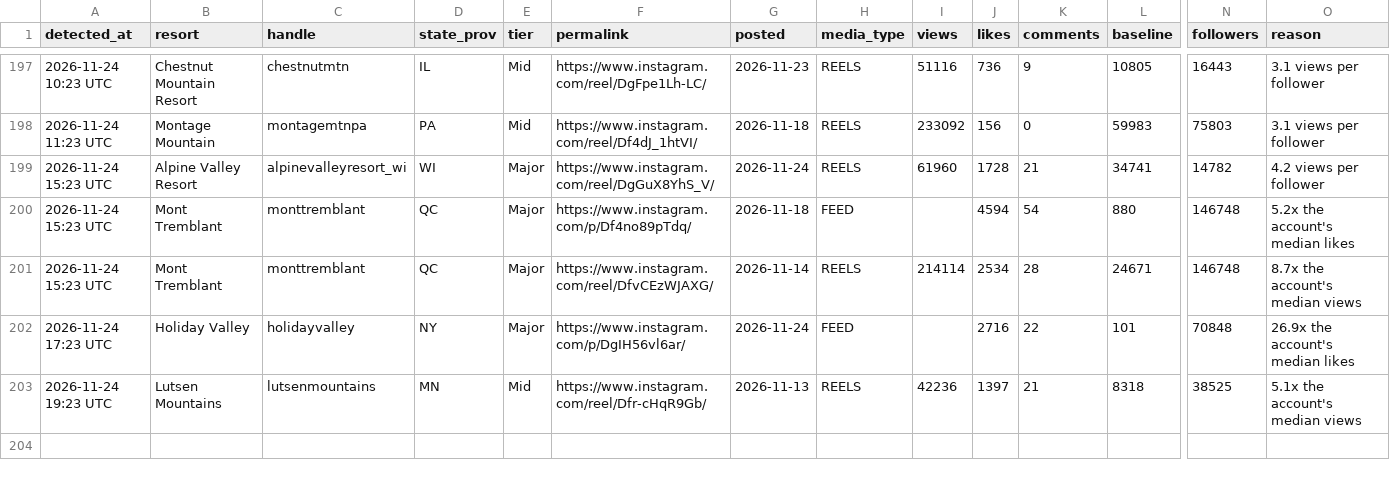
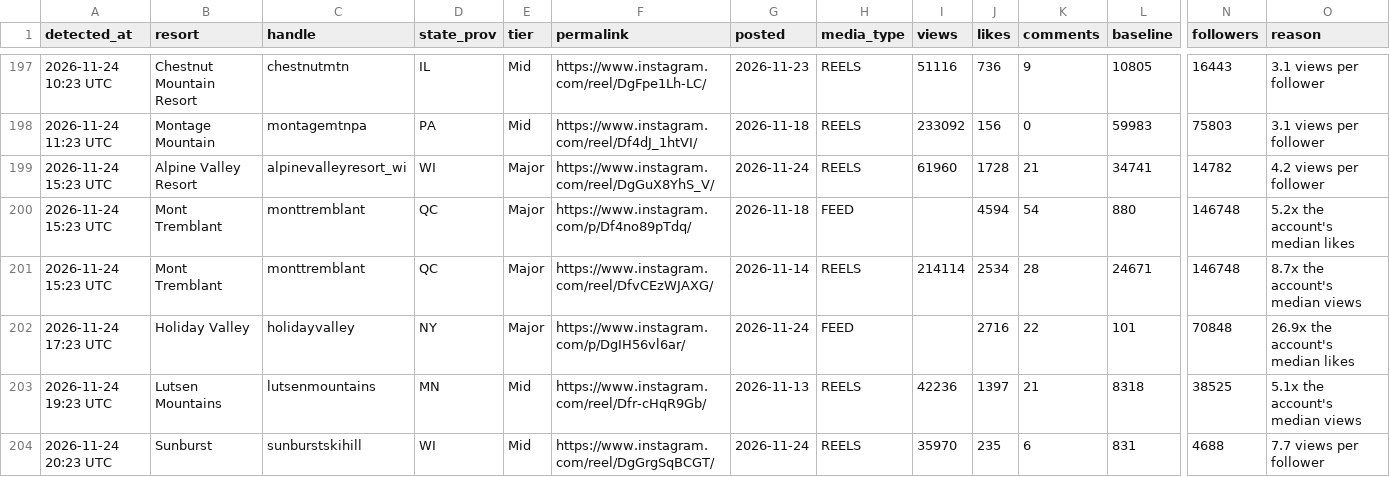
Before and after one commit to deanisaac06/Resort-Account-Tracking, a CSV file: data/viral_posts.csv, drawn as a sheet; only a part is shown, gaps mark what is left out; rows hold the shown columns only; the diff names each change by its address in the sheet, - before the commit and + after, or states it on an @@ line.

```diff
--- a/data/viral_posts.csv
+++ b/data/viral_posts.csv
+row 204: 2026-11-24 20:23 UTC | Sunburst | sunburstskihill | WI | Mid | https://www.instagram.com/reel/DgGrgSqBCGT/ | 2026-11-24 | REELS | 35970 | 235 | 6 | 831 | 4688 | 7.7 views per follower
```
Also changed, not shown: data/accounts.csv, 1 other file.
